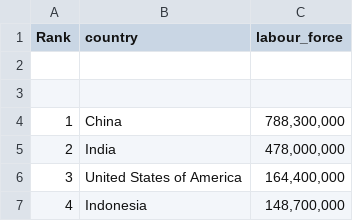
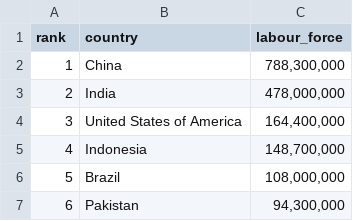
Before and after one commit to parthpandit298/FIT3179-Data-Visualisation-2, a CSV file: data/world_labour_data.csv, drawn as a sheet; only a part is shown; the shorter side is filled out with more unchanged rows; the diff names each change by its address in the sheet, - before the commit and + after, or states it on an @@ line.

```diff
--- a/data/world_labour_data.csv
+++ b/data/world_labour_data.csv
@@ column A (rank) renumbered in row 1 @@
-row 2: (empty)
-row 3: (empty)
```
Also changed, not shown: 1 other file.
